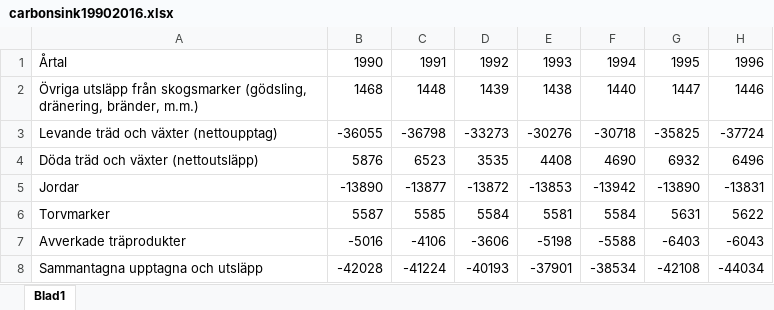
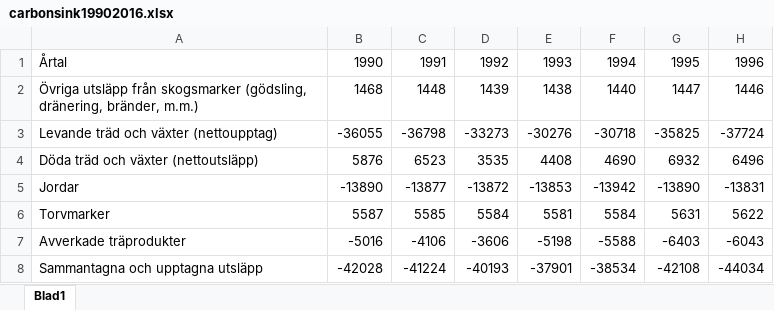
Before and after one commit to lunduniversity/schoolprog-satellite, an Excel workbook: exercises/carbonsink/carbonsink19902016.xlsx, sheet Blad1, drawn as a sheet; only a part is shown; values as stored, in another font and other column widths than the file's, no borders; the diff names each change by its address in the sheet, - before the commit and + after, or states it on an @@ line.

Commit message:
Add files via upload

```diff
--- a/exercises/carbonsink/carbonsink19902016.xlsx (sheet Blad1)
+++ b/exercises/carbonsink/carbonsink19902016.xlsx (sheet Blad1)
-A8: Sammantagna upptagna och utsläpp
+A8: Sammantagna och upptagna utsläpp
```
